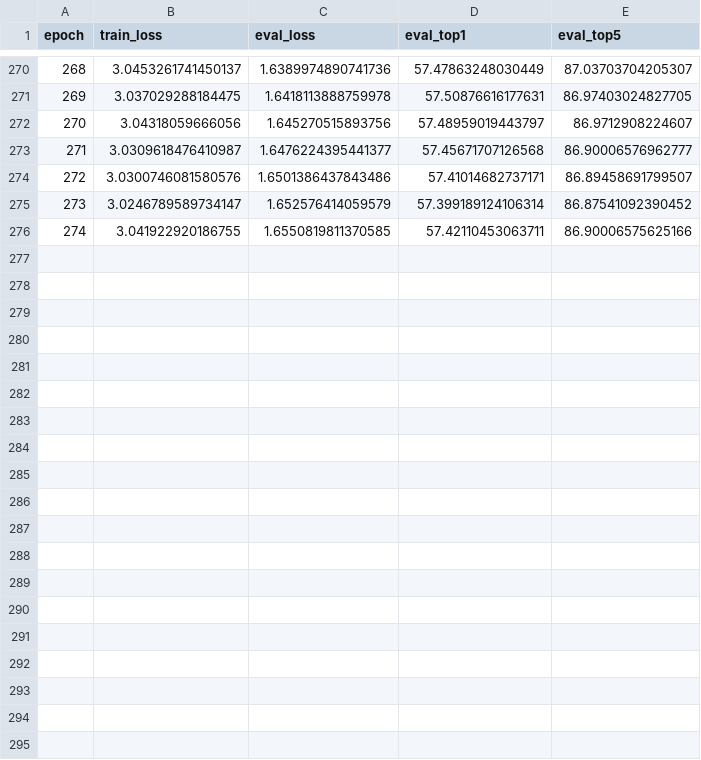
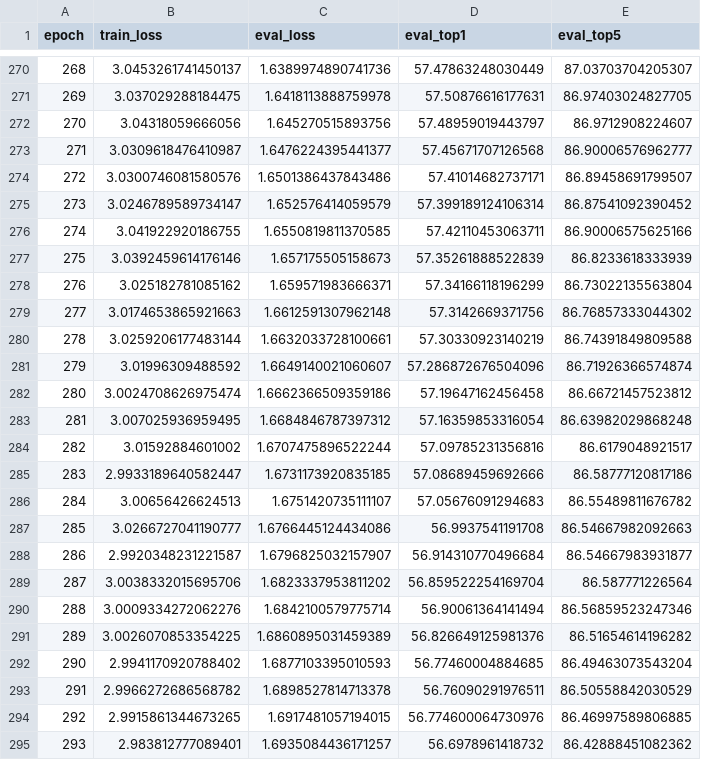
Before and after one commit to ZN-Qiao/models_2021, a CSV file: T2T-ViT-main/summary.csv, drawn as a sheet; only a part is shown, gaps mark what is left out; the diff covers the shown part only.

```diff
--- a/T2T-ViT-main/summary.csv
+++ b/T2T-ViT-main/summary.csv
@@ -276 +276,20 @@ epoch,train_loss,eval_loss,eval_top1,eval_top5
 274,3.041922920186755,1.6550819811370585,57.42110453063711,86.90006575625166
+275,3.0392459614176146,1.657175505158673,57.35261888522839,86.8233618333939
+276,3.025182781085162,1.659571983666371,57.34166118196299,86.73022135563804
+277,3.0174653865921663,1.6612591307962148,57.3142669371756,86.76857333044302
+278,3.0259206177483144,1.6632033728100661,57.30330923140219,86.74391849809588
+279,3.01996309488592,1.6649140021060607,57.286872676504096,86.71926366574874
+280,3.0024708626975474,1.6662366509359186,57.19647162456458,86.66721457523812
+281,3.007025936959495,1.6684846787397312,57.16359853316054,86.63982029868248
+282,3.01592884601002,1.6707475896522244,57.09785231356816,86.6179048921517
+283,2.9933189640582447,1.6731173920835185,57.08689459692666,86.58777120817186
+284,3.00656426624513,1.6751420735111107,57.05676091294683,86.55489811676782
+285,3.0266727041190777,1.6766445124434086,56.9937541191708,86.54667982092663
+286,2.9920348231221587,1.6796825032157907,56.914310770496684,86.54667983931877
+287,3.0038332015695706,1.6823337953811202,56.859522254169704,86.587771226564
+288,3.0009334272062276,1.6842100579775714,56.90061364141494,86.56859523247346
+289,3.0026070853354225,1.6860895031459389,56.826649125981376,86.51654614196282
+290,2.9941170920788402,1.6877103395010593,56.77460004884685,86.49463073543204
+291,2.9966272686568782,1.6898527814713378,56.76090291976511,86.50558842030529
+292,2.9915861344673265,1.6917481057194015,56.774600064730976,86.46997589806885
+293,2.983812777089401,1.6935084436171257,56.6978961418732,86.42888451082362
```
Also changed, not shown: 16 added rows elsewhere in this file, 1 other file.
